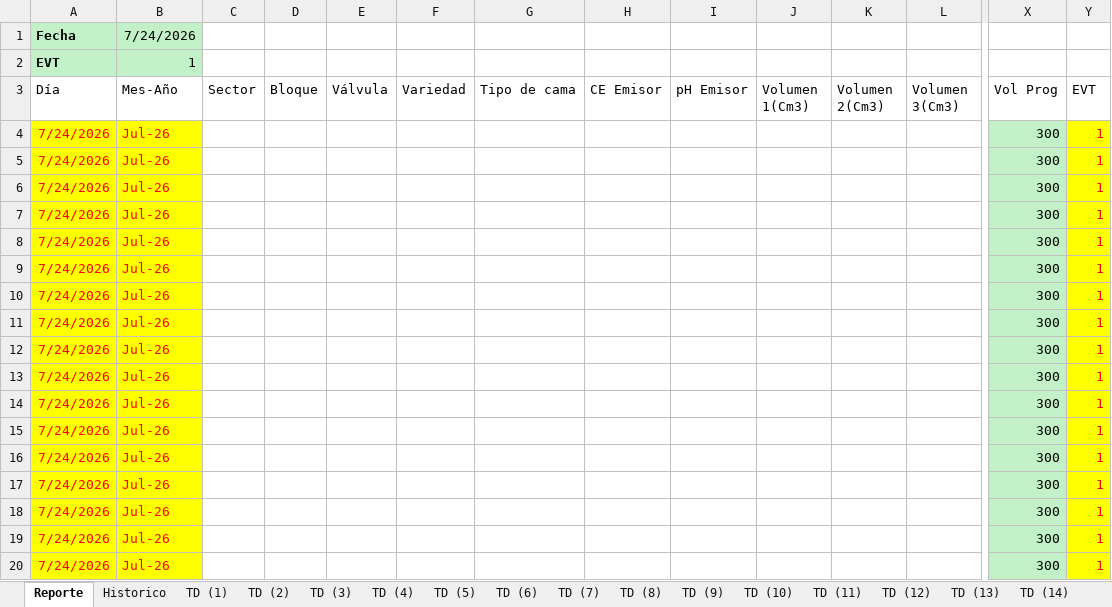
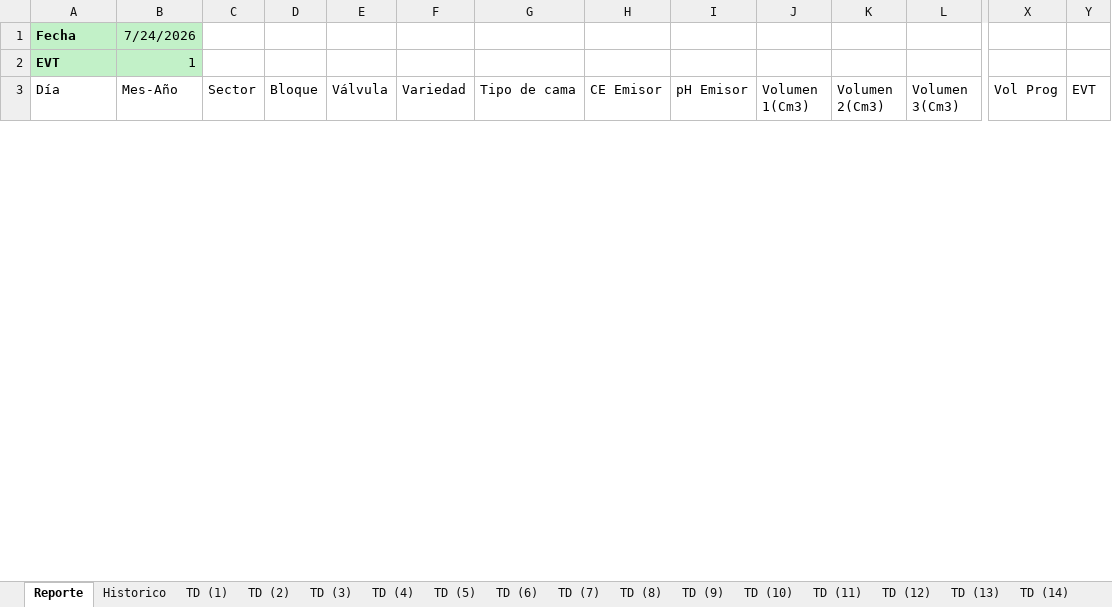
Before and after one commit to floreseltandilpm-creator/Primavera-Rosa, an Excel workbook: julio.xlsm, sheet Reporte, drawn as a sheet; only a part is shown, gaps mark what is left out; values as stored, in another font and other column widths than the file's, no borders; charts and pictures and table styles not drawn; removed rows and columns are numbered as before the commit, all else as after; rows hold the shown columns only; the diff covers the shown part only; the diff names each change by its address in the sheet, - before the commit and + after, or states it on an @@ line.

```diff
--- a/julio.xlsm (sheet Reporte)
+++ b/julio.xlsm (sheet Reporte)
-row 4: 7/24/2026 | Jul-26 |  |  |  |  |  |  |  |  |  |  | 300 | 1
-row 5: 7/24/2026 | Jul-26 |  |  |  |  |  |  |  |  |  |  | 300 | 1
-row 6: 7/24/2026 | Jul-26 |  |  |  |  |  |  |  |  |  |  | 300 | 1
-row 7: 7/24/2026 | Jul-26 |  |  |  |  |  |  |  |  |  |  | 300 | 1
-row 8: 7/24/2026 | Jul-26 |  |  |  |  |  |  |  |  |  |  | 300 | 1
-row 9: 7/24/2026 | Jul-26 |  |  |  |  |  |  |  |  |  |  | 300 | 1
-row 10: 7/24/2026 | Jul-26 |  |  |  |  |  |  |  |  |  |  | 300 | 1
-row 11: 7/24/2026 | Jul-26 |  |  |  |  |  |  |  |  |  |  | 300 | 1
-row 12: 7/24/2026 | Jul-26 |  |  |  |  |  |  |  |  |  |  | 300 | 1
-row 13: 7/24/2026 | Jul-26 |  |  |  |  |  |  |  |  |  |  | 300 | 1
-row 14: 7/24/2026 | Jul-26 |  |  |  |  |  |  |  |  |  |  | 300 | 1
-row 15: 7/24/2026 | Jul-26 |  |  |  |  |  |  |  |  |  |  | 300 | 1
-row 16: 7/24/2026 | Jul-26 |  |  |  |  |  |  |  |  |  |  | 300 | 1
-row 17: 7/24/2026 | Jul-26 |  |  |  |  |  |  |  |  |  |  | 300 | 1
-row 18: 7/24/2026 | Jul-26 |  |  |  |  |  |  |  |  |  |  | 300 | 1
-row 19: 7/24/2026 | Jul-26 |  |  |  |  |  |  |  |  |  |  | 300 | 1
-row 20: 7/24/2026 | Jul-26 |  |  |  |  |  |  |  |  |  |  | 300 | 1
```
Also changed, not shown: 53 added rows and 36 removed rows elsewhere in this sheet, sheet Historico, sheet TD (16), sheet TD (8), sheet TD (2), sheet TD (21), sheet TD (17), 48 more sheets.
